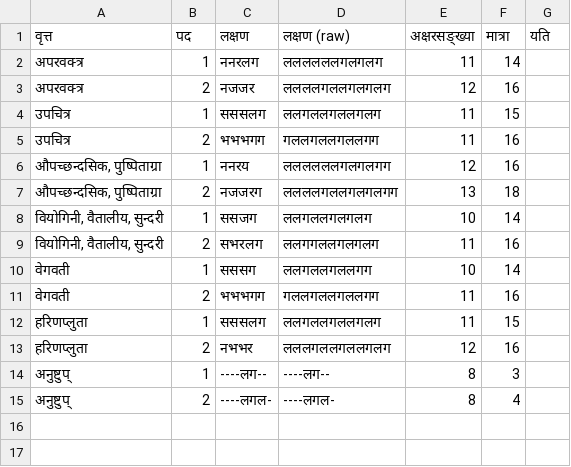
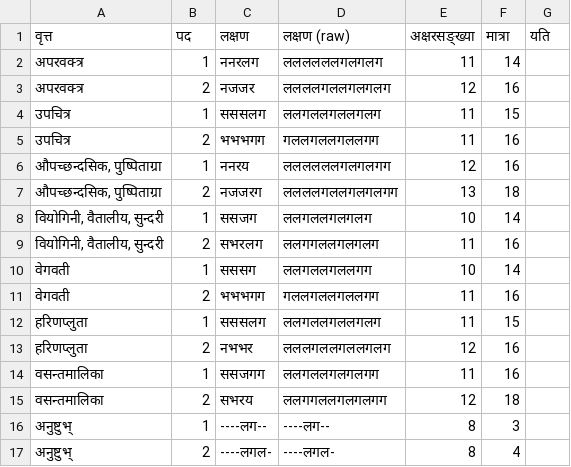
Before and after one commit to hrishikeshrt/chandojnanam, a CSV file: data/chanda_ardhasama.csv, drawn as a sheet.

Commit message:
fix: minor update to data

```diff
--- a/data/chanda_ardhasama.csv
+++ b/data/chanda_ardhasama.csv
@@ -13,3 +13,5 @@
 हरिणप्लुता,2,नभभर,लललगललगललगलग,12,16,
-अनुष्टुप्,1,----लग--,----लग--,8,3,
-अनुष्टुप्,2,----लगल-,----लगल-,8,4,
+वसन्तमालिका,1,ससजगग,ललगललगलगलगग,11,16,
+वसन्तमालिका,2,सभरय,ललगगललगलगलगग,12,18,
+अनुष्टुभ्,1,----लग--,----लग--,8,3,
+अनुष्टुभ्,2,----लगल-,----लगल-,8,4,
```
Also changed, not shown: 1 other file.
